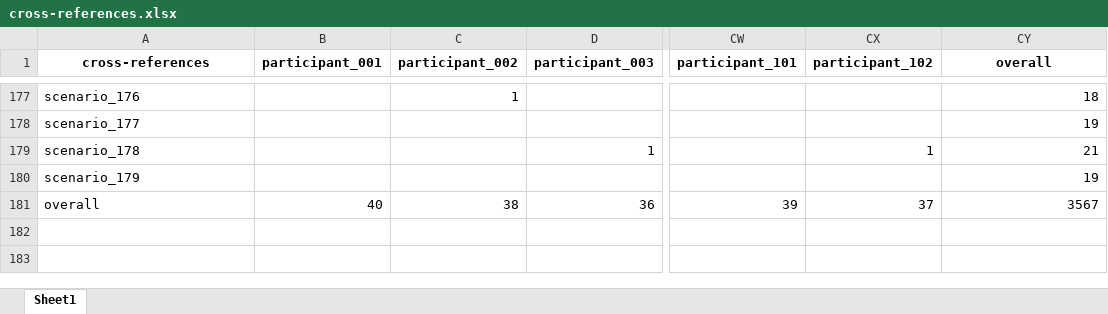
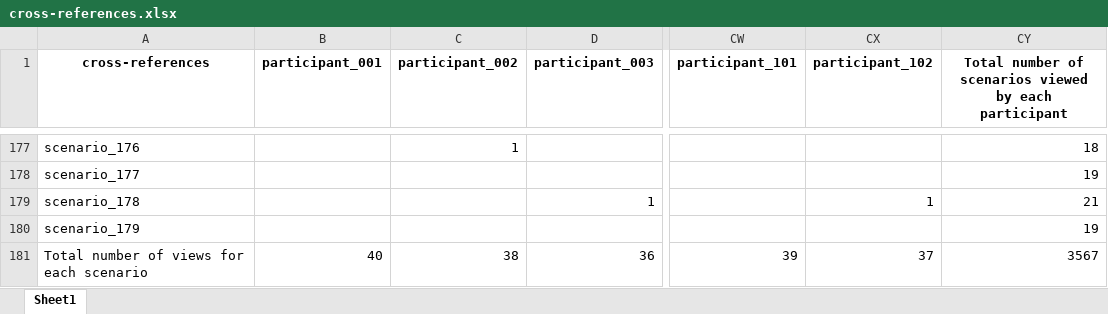
Before and after one commit to IVtest-Lab/RISEE_dataset, an Excel workbook: full_data/cross-references.xlsx, sheet Sheet1, drawn as a sheet; only a part is shown, gaps mark what is left out; values as stored, in another font and other column widths than the file's, no borders; charts and pictures not drawn; the diff names each change by its address in the sheet, - before the commit and + after, or states it on an @@ line.

Commit message:
add information to data

```diff
--- a/full_data/cross-references.xlsx (sheet Sheet1)
+++ b/full_data/cross-references.xlsx (sheet Sheet1)
-CY1: overall
+CY1: Total number of scenarios viewed by each participant
-A181 (cross-references): overall
+A181 (cross-references): Total number of views for each scenario
```
Also changed, not shown: charts or pictures, full_data/overall_sub&obj_risk.xlsx.
